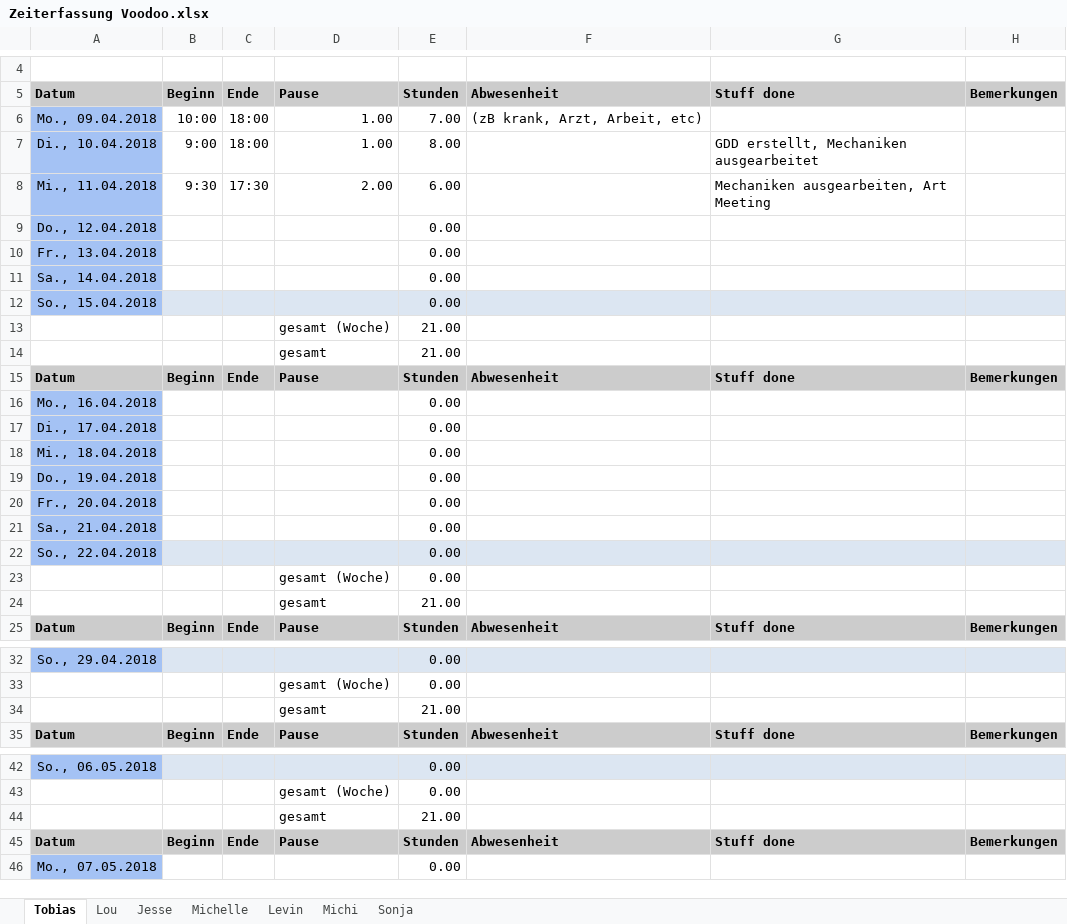
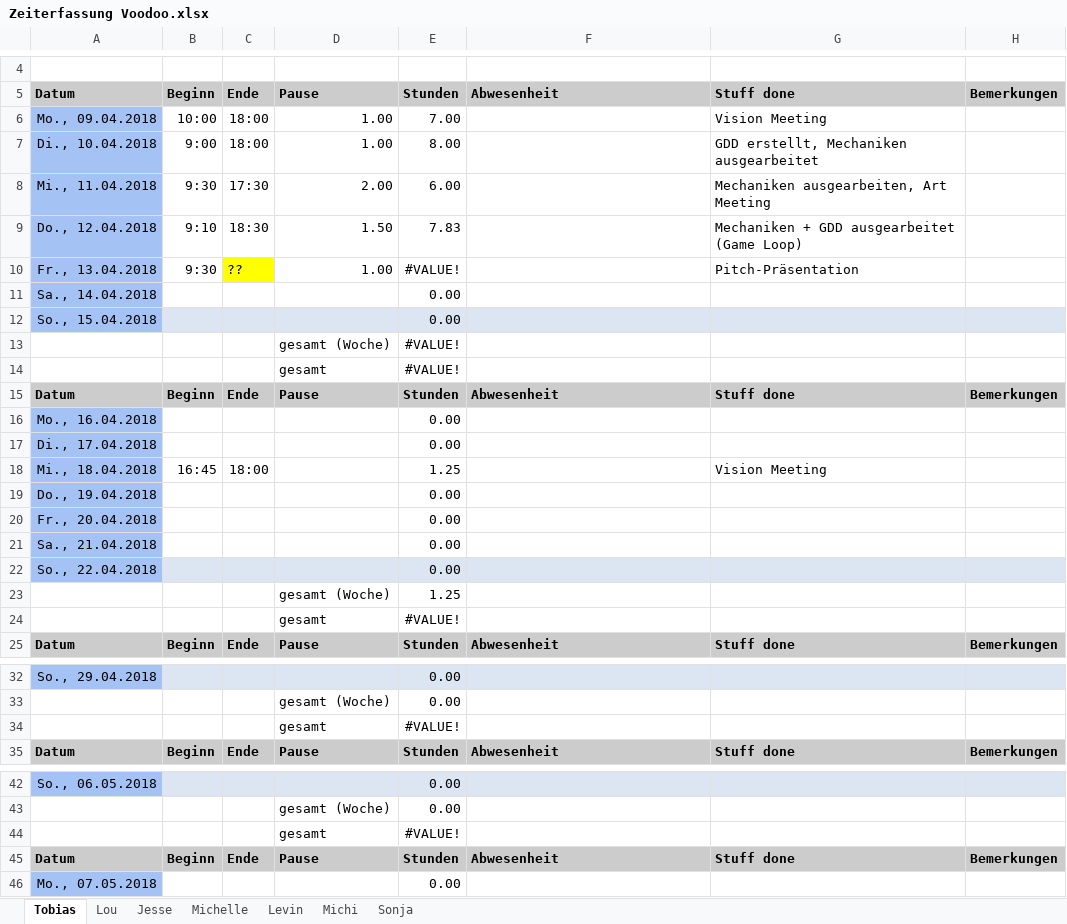
Before and after one commit to ArtjomProGrammer/Voodoo, an Excel workbook: _Organisation/Zeitplanung/Zeiterfassung Voodoo.xlsx, sheet Tobias, drawn as a sheet; only a part is shown, gaps mark what is left out; values as stored, in another font and other column widths than the file's, no borders; removed rows and columns are numbered as before the commit, all else as after; the diff covers the shown part only; the diff names each change by its address in the sheet, - before the commit and + after, or states it on an @@ line.

Commit message:
Zeiterfassung

```diff
--- a/_Organisation/Zeitplanung/Zeiterfassung Voodoo.xlsx (sheet Tobias)
+++ b/_Organisation/Zeitplanung/Zeiterfassung Voodoo.xlsx (sheet Tobias)
-F6: (zB krank, Arzt, Arbeit, etc)
+F6: (empty)
-G6: (empty)
+G6: Vision Meeting
-row 9: Do., 12.04.2018 |  |  |  | 0.00
-row 10: Fr., 13.04.2018 |  |  |  | 0.00
+row 9: Do., 12.04.2018 | 9:10 | 18:30 | 1.50 | 7.83 |  | Mechaniken + GDD ausgearbeitet (Game Loop)
+row 10: Fr., 13.04.2018 | 9:30 | ?? | 1.00 | #VALUE! |  | Pitch-Präsentation
-E13:E14: 21.00
+E13:E14: #VALUE!
-row 18: Mi., 18.04.2018 |  |  |  | 0.00
+row 18: Mi., 18.04.2018 | 16:45 | 18:00 |  | 1.25 |  | Vision Meeting
-E23: 0.00
+E23: 1.25
-E24: 21.00
+E24: #VALUE!
-E34: 21.00
+E34: #VALUE!
-E44: 21.00
+E44: #VALUE!
```
Also changed, not shown: 14 edited cells elsewhere in this sheet, sheet Lou.
